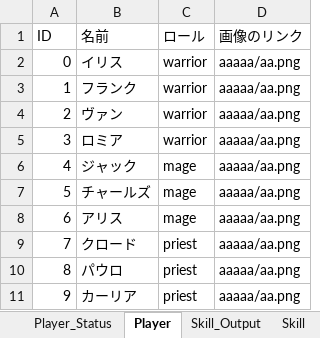
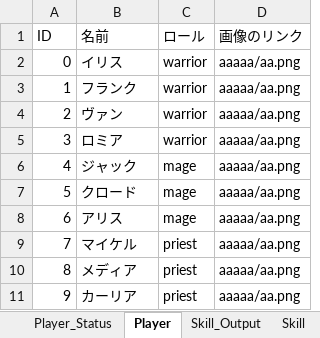
Before and after one commit to NoguchiEikichi/RPG_Boss, an Excel workbook: etc/FixData.xlsx, sheet Player, drawn as a sheet; values as stored, in another font and other column widths than the file's, no borders; table styles not drawn; the diff names each change by its address in the sheet, - before the commit and + after, or states it on an @@ line.

```diff
--- a/etc/FixData.xlsx (sheet Player)
+++ b/etc/FixData.xlsx (sheet Player)
-B7 (名前): チャールズ
+B7 (名前): クロード
-B9 (名前): クロード
+B9 (名前): マイケル
-B10 (名前): パウロ
+B10 (名前): メディア
```
Also changed, not shown: sheet Skill, sheet Skill_Output, sheet Player_Status, sheet Player_Output, sheet Enemy, sheet Enemy_Output, 50 other files.
